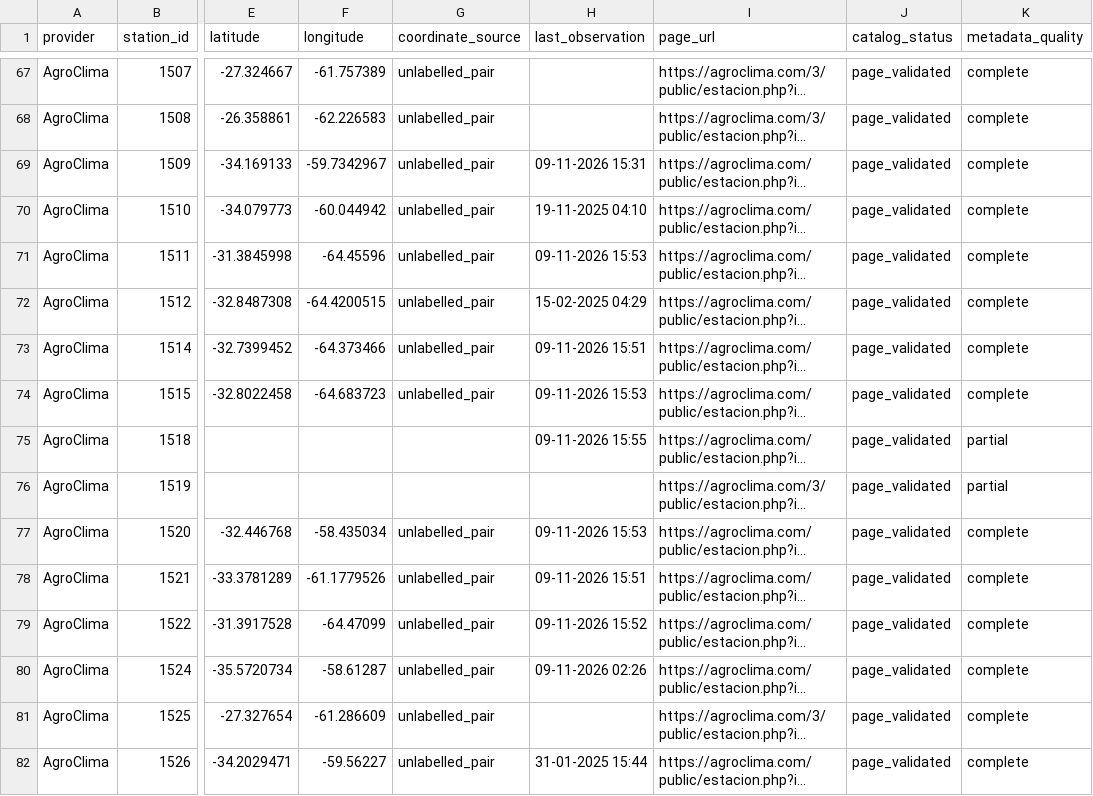
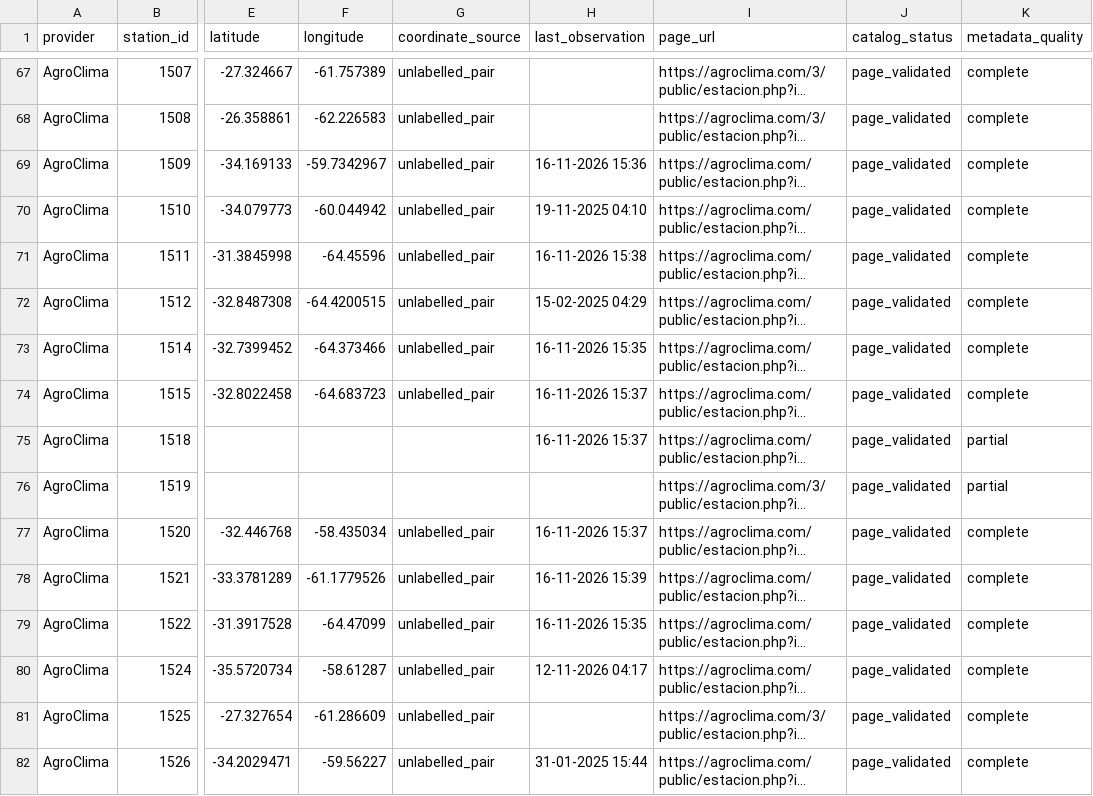
Before and after one commit to D4nSosa/laboratorio-datos-meteorologicos, a CSV file: datos/agroclima/estaciones.csv, drawn as a sheet; only a part is shown, gaps mark what is left out; long unchanged cells end in …; the diff covers the shown part only; the diff names each change by its address in the sheet, - before the commit and + after, or states it on an @@ line.

```diff
--- a/datos/agroclima/estaciones.csv
+++ b/datos/agroclima/estaciones.csv
-H69 (last_observation): 09-11-2026 15:31
+H69 (last_observation): 16-11-2026 15:36
-H71 (last_observation): 09-11-2026 15:53
+H71 (last_observation): 16-11-2026 15:38
-H73 (last_observation): 09-11-2026 15:51
+H73 (last_observation): 16-11-2026 15:35
-H74 (last_observation): 09-11-2026 15:53
+H74 (last_observation): 16-11-2026 15:37
-H75 (last_observation): 09-11-2026 15:55
+H75 (last_observation): 16-11-2026 15:37
-H77 (last_observation): 09-11-2026 15:53
+H77 (last_observation): 16-11-2026 15:37
-H78 (last_observation): 09-11-2026 15:51
+H78 (last_observation): 16-11-2026 15:39
-H79 (last_observation): 09-11-2026 15:52
+H79 (last_observation): 16-11-2026 15:35
-H80 (last_observation): 09-11-2026 02:26
+H80 (last_observation): 12-11-2026 04:17
```
Also changed, not shown: 79 edited cells elsewhere in this file, 1 other file.
